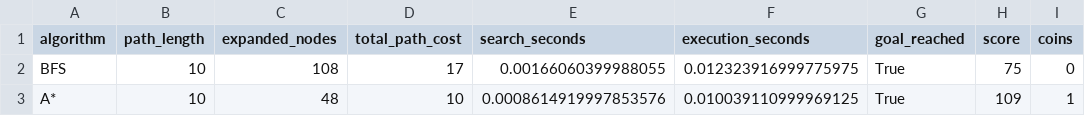
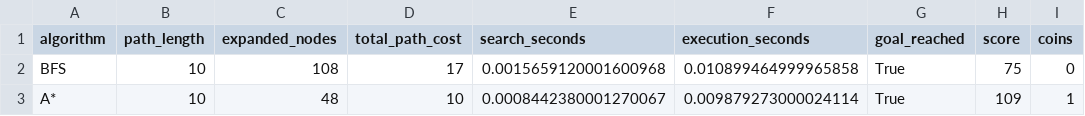
Before and after one commit to anrzeoui/FCSM303-Labs, a CSV file: Lab2/results/B242270129_5_comparison.csv, drawn as a sheet; only a part is shown; the diff names each change by its address in the sheet, - before the commit and + after, or states it on an @@ line.

```diff
--- a/Lab2/results/B242270129_5_comparison.csv
+++ b/Lab2/results/B242270129_5_comparison.csv
-E2 (search_seconds): 0.00166060399988055
+E2 (search_seconds): 0.0015659120001600968
-F2 (execution_seconds): 0.012323916999775975
+F2 (execution_seconds): 0.010899464999965858
-E3 (search_seconds): 0.0008614919997853576
+E3 (search_seconds): 0.0008442380001270067
-F3 (execution_seconds): 0.010039110999969125
+F3 (execution_seconds): 0.009879273000024114
```
Also changed, not shown: Lab2/results/B242270129_129_comparison.csv, Lab2/results/B242270129_1_comparison.csv, 5 other files.
